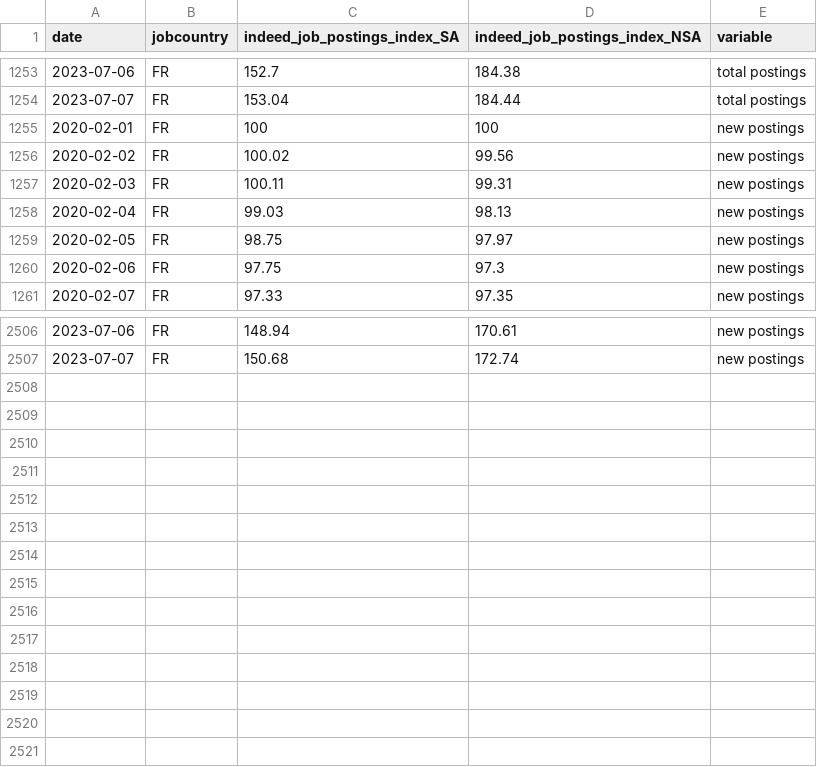
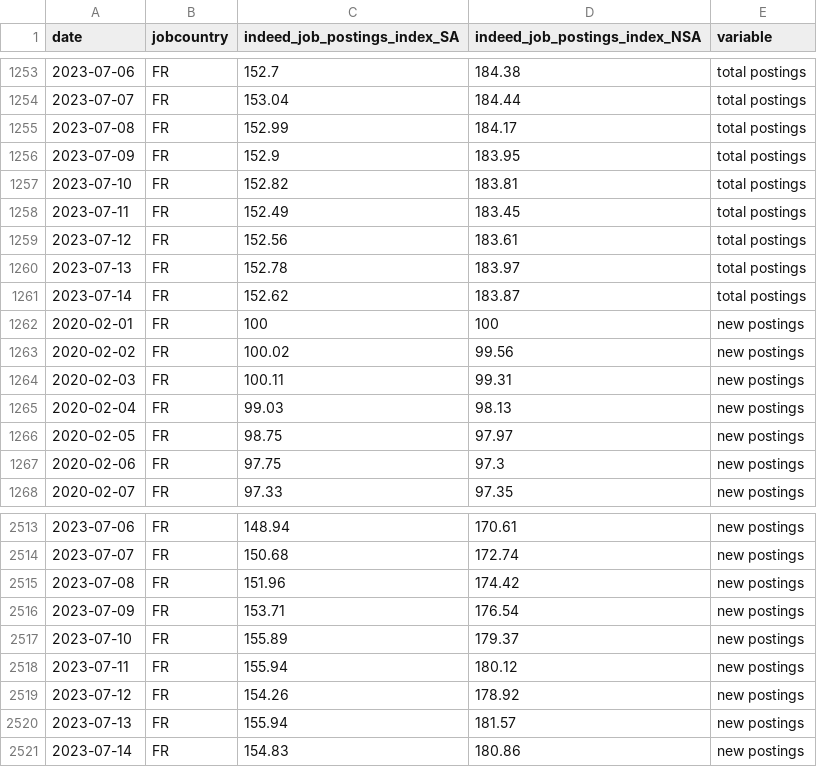
Before and after one commit to hiring-lab/job_postings_tracker, a CSV file: FR/aggregate_job_postings_FR.csv, drawn as a sheet; only a part is shown, gaps mark what is left out; the diff names each change by its address in the sheet, - before the commit and + after, or states it on an @@ line.

```diff
--- a/FR/aggregate_job_postings_FR.csv
+++ b/FR/aggregate_job_postings_FR.csv
+row 1255: 2023-07-08 | FR | 152.99 | 184.17 | total postings
+row 1256: 2023-07-09 | FR | 152.9 | 183.95 | total postings
+row 1257: 2023-07-10 | FR | 152.82 | 183.81 | total postings
+row 1258: 2023-07-11 | FR | 152.49 | 183.45 | total postings
+row 1259: 2023-07-12 | FR | 152.56 | 183.61 | total postings
+row 1260: 2023-07-13 | FR | 152.78 | 183.97 | total postings
+row 1261: 2023-07-14 | FR | 152.62 | 183.87 | total postings
+row 2515: 2023-07-08 | FR | 151.96 | 174.42 | new postings
+row 2516: 2023-07-09 | FR | 153.71 | 176.54 | new postings
+row 2517: 2023-07-10 | FR | 155.89 | 179.37 | new postings
+row 2518: 2023-07-11 | FR | 155.94 | 180.12 | new postings
+row 2519: 2023-07-12 | FR | 154.26 | 178.92 | new postings
+row 2520: 2023-07-13 | FR | 155.94 | 181.57 | new postings
+row 2521: 2023-07-14 | FR | 154.83 | 180.86 | new postings
```
Also changed, not shown: CA/provincial_postings_ca.csv, GB/aggregate_job_postings_GB.csv, 15 other files.
